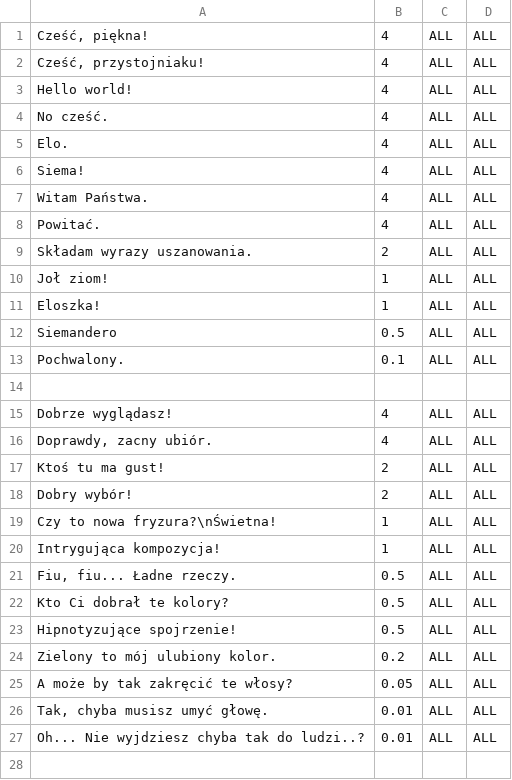
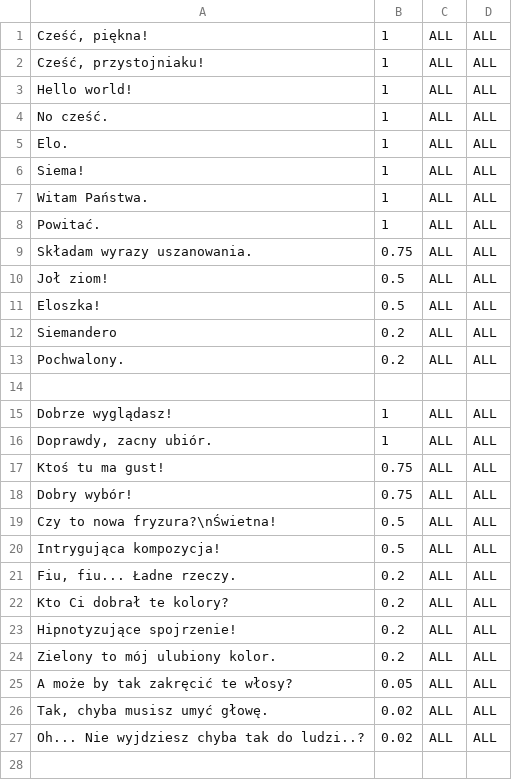
Before and after one commit to vynaloze/EnigmaticMystery, a CSV file: app/src/main/assets/comments.csv, drawn as a sheet; only a part is shown; the diff covers the shown part only.

Commit message:
Tweaked probabilities

```diff
--- a/app/src/main/assets/comments.csv
+++ b/app/src/main/assets/comments.csv
@@ -1,23 +1,23 @@
-Cześć, piękna!                                     ; 4   ; ALL      ; ALL
-Cześć, przystojniaku!                              ; 4   ; ALL      ; ALL
-Hello world!                                       ; 4   ; ALL      ; ALL
-No cześć.                                          ; 4   ; ALL      ; ALL
-Elo.                                               ; 4   ; ALL      ; ALL
-Siema!                                             ; 4   ; ALL      ; ALL
-Witam Państwa.                                     ; 4   ; ALL      ; ALL
-Powitać.                                           ; 4   ; ALL      ; ALL
-Składam wyrazy uszanowania.                        ; 2   ; ALL      ; ALL
-Joł ziom!                                          ; 1   ; ALL      ; ALL
-Eloszka!                                           ; 1   ; ALL      ; ALL
-Siemandero                                         ; 0.5 ; ALL      ; ALL
-Pochwalony.                                        ; 0.1 ; ALL      ; ALL
+Cześć, piękna!                                    ; 1   ; ALL      ; ALL
+Cześć, przystojniaku!                             ; 1   ; ALL      ; ALL
+Hello world!                                      ; 1   ; ALL      ; ALL
+No cześć.                                         ; 1   ; ALL      ; ALL
+Elo.                                              ; 1   ; ALL      ; ALL
+Siema!                                            ; 1   ; ALL      ; ALL
+Witam Państwa.                                    ; 1   ; ALL      ; ALL
+Powitać.                                          ; 1   ; ALL      ; ALL
+Składam wyrazy uszanowania.                       ; 0.75; ALL      ; ALL
+Joł ziom!                                         ; 0.5 ; ALL      ; ALL
+Eloszka!                                          ; 0.5 ; ALL      ; ALL
+Siemandero                                        ; 0.2 ; ALL      ; ALL
+Pochwalony.                                       ; 0.2 ; ALL      ; ALL
 
-Dobrze wyglądasz!                                  ; 4   ; ALL      ; ALL
-Doprawdy, zacny ubiór.                             ; 4   ; ALL      ; ALL
-Ktoś tu ma gust!                                   ; 2   ; ALL      ; ALL
-Dobry wybór!                                       ; 2   ; ALL      ; ALL
-Czy to nowa fryzura?\nŚwietna!                     ; 1   ; ALL      ; ALL
-Intrygująca kompozycja!                            ; 1   ; ALL      ; ALL
-Fiu, fiu... Ładne rzeczy.                          ; 0.5 ; ALL      ; ALL
-Kto Ci dobrał te kolory?                           ; 0.5 ; ALL      ; ALL
-Hipnotyzujące spojrzenie!                          ; 0.5 ; ALL      ; ALL
+Dobrze wyglądasz!                                 ; 1   ; ALL      ; ALL
+Doprawdy, zacny ubiór.                            ; 1   ; ALL      ; ALL
+Ktoś tu ma gust!                                  ; 0.75; ALL      ; ALL
+Dobry wybór!                                      ; 0.75; ALL      ; ALL
+Czy to nowa fryzura?\nŚwietna!                    ; 0.5 ; ALL      ; ALL
+Intrygująca kompozycja!                           ; 0.5 ; ALL      ; ALL
+Fiu, fiu... Ładne rzeczy.                         ; 0.2 ; ALL      ; ALL
+Kto Ci dobrał te kolory?                          ; 0.2 ; ALL      ; ALL
+Hipnotyzujące spojrzenie!                         ; 0.2 ; ALL      ; ALL
@@ -26,3 +26,3 @@ A może by tak zakręcić te włosy?                   ; 0.05; ALL      ; ALL
-Tak, chyba musisz umyć głowę.                      ; 0.01; ALL      ; ALL
-Oh... Nie wyjdziesz chyba tak do ludzi..?          ; 0.01; ALL      ; ALL
+Tak, chyba musisz umyć głowę.                     ; 0.02; ALL      ; ALL
+Oh... Nie wyjdziesz chyba tak do ludzi..?         ; 0.02; ALL      ; ALL
 
```
Also changed, not shown: 96 edited cells elsewhere in this file.
